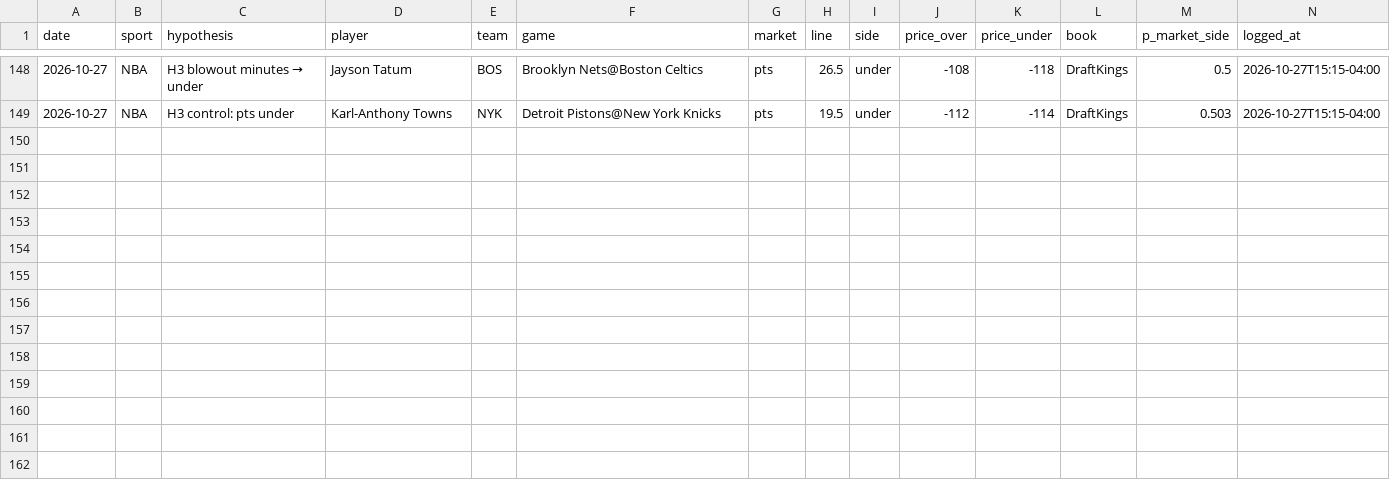
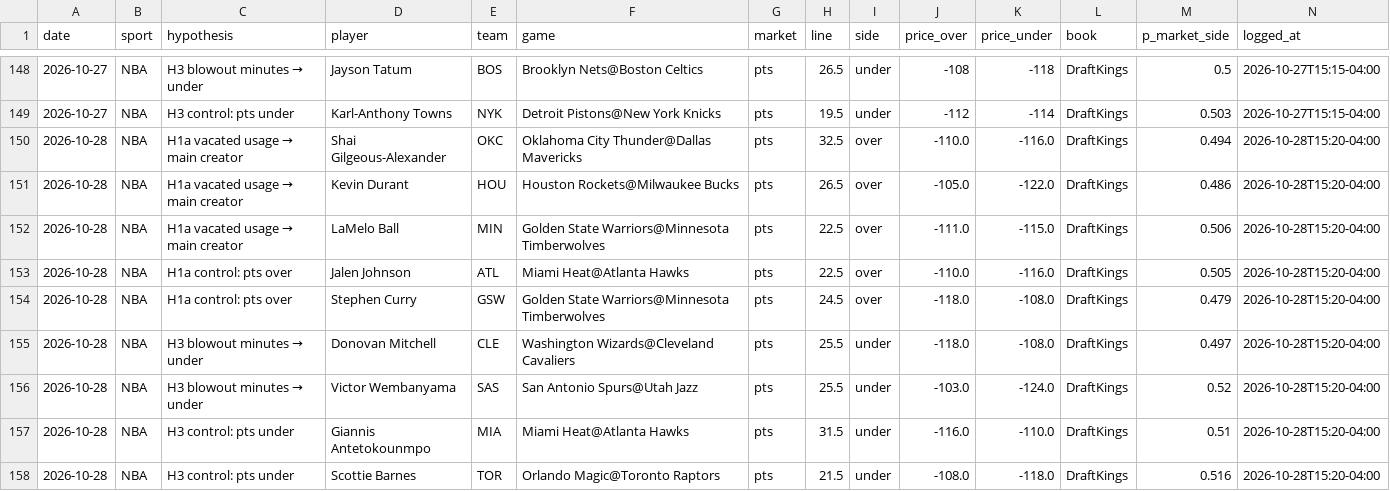
Before and after one commit to bjarthur-dev/prop-lab, a CSV file: Record/mechanism_tracker.csv, drawn as a sheet; only a part is shown, gaps mark what is left out; rows hold the shown columns only; the diff names each change by its address in the sheet, - before the commit and + after, or states it on an @@ line.

```diff
--- a/Record/mechanism_tracker.csv
+++ b/Record/mechanism_tracker.csv
+row 150: 2026-10-28 | NBA | H1a vacated usage → main creator | Shai Gilgeous-Alexander | OKC | Oklahoma City Thunder@Dallas Mavericks | pts | 32.5 | over | -110.0 | -116.0 | DraftKings | 0.494 | 2026-10-28T15:20-04:00
+row 151: 2026-10-28 | NBA | H1a vacated usage → main creator | Kevin Durant | HOU | Houston Rockets@Milwaukee Bucks | pts | 26.5 | over | -105.0 | -122.0 | DraftKings | 0.486 | 2026-10-28T15:20-04:00
+row 152: 2026-10-28 | NBA | H1a vacated usage → main creator | LaMelo Ball | MIN | Golden State Warriors@Minnesota Timberwolves | pts | 22.5 | over | -111.0 | -115.0 | DraftKings | 0.506 | 2026-10-28T15:20-04:00
+row 153: 2026-10-28 | NBA | H1a control: pts over | Jalen Johnson | ATL | Miami Heat@Atlanta Hawks | pts | 22.5 | over | -110.0 | -116.0 | DraftKings | 0.505 | 2026-10-28T15:20-04:00
+row 154: 2026-10-28 | NBA | H1a control: pts over | Stephen Curry | GSW | Golden State Warriors@Minnesota Timberwolves | pts | 24.5 | over | -118.0 | -108.0 | DraftKings | 0.479 | 2026-10-28T15:20-04:00
+row 155: 2026-10-28 | NBA | H3 blowout minutes → under | Donovan Mitchell | CLE | Washington Wizards@Cleveland Cavaliers | pts | 25.5 | under | -118.0 | -108.0 | DraftKings | 0.497 | 2026-10-28T15:20-04:00
+row 156: 2026-10-28 | NBA | H3 blowout minutes → under | Victor Wembanyama | SAS | San Antonio Spurs@Utah Jazz | pts | 25.5 | under | -103.0 | -124.0 | DraftKings | 0.52 | 2026-10-28T15:20-04:00
+row 157: 2026-10-28 | NBA | H3 control: pts under | Giannis Antetokounmpo | MIA | Miami Heat@Atlanta Hawks | pts | 31.5 | under | -116.0 | -110.0 | DraftKings | 0.51 | 2026-10-28T15:20-04:00
+row 158: 2026-10-28 | NBA | H3 control: pts under | Scottie Barnes | TOR | Orlando Magic@Toronto Raptors | pts | 21.5 | under | -108.0 | -118.0 | DraftKings | 0.516 | 2026-10-28T15:20-04:00
```
Also changed, not shown: Record/bets.csv, 8 other files.
